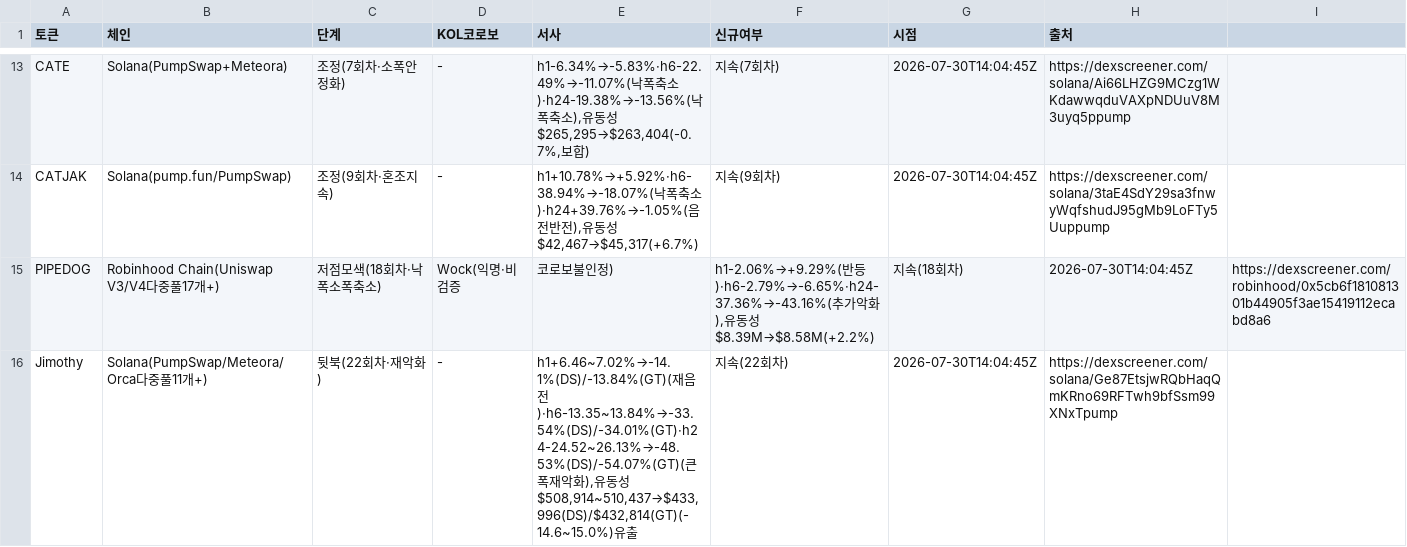
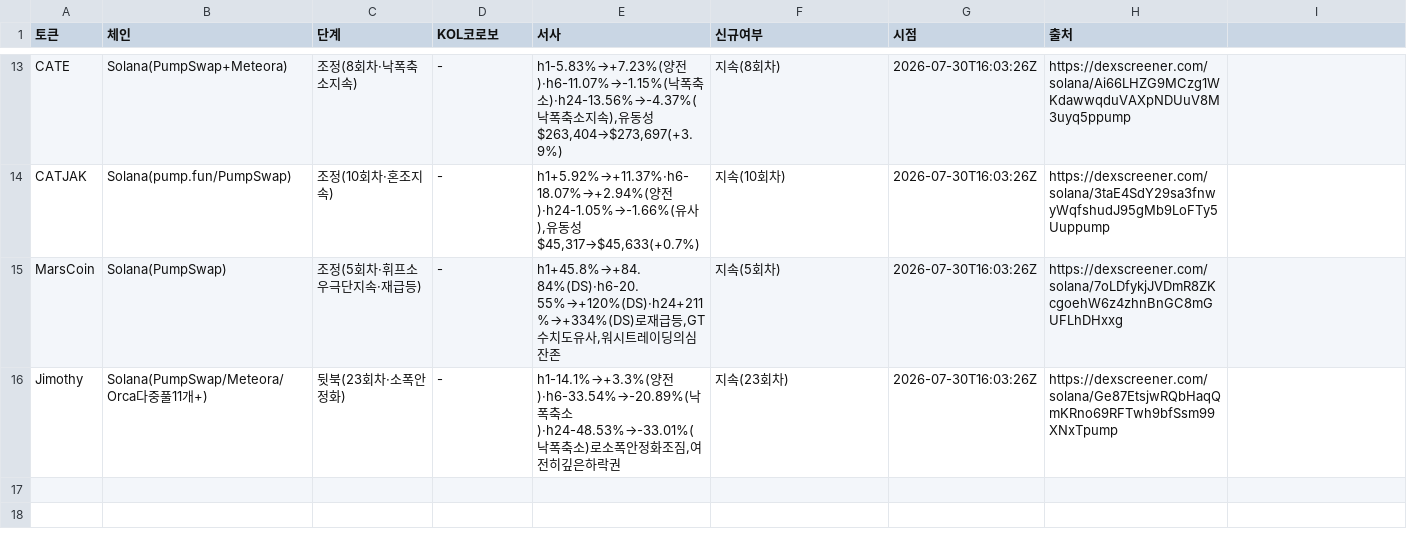
Before and after one commit to HoinKwak/study, a CSV file: research/kol/watch.csv, drawn as a sheet; only a part is shown, gaps mark what is left out; removed rows and columns are numbered as before the commit, all else as after; the diff covers the shown part only; the diff names each change by its address in the sheet, - before the commit and + after, or states it on an @@ line.

```diff
--- a/research/kol/watch.csv
+++ b/research/kol/watch.csv
-C13 (단계): 조정(7회차·소폭안정화)
+C13 (단계): 조정(8회차·낙폭축소지속)
-E13 (서사): h1-6.34%→-5.83%·h6-22.49%→-11.07%(낙폭축소)·h24-19.38%→-13.56%(낙폭축소),유동성$265,295→$263,404(-0.7%,보합)
+E13 (서사): h1-5.83%→+7.23%(양전)·h6-11.07%→-1.15%(낙폭축소)·h24-13.56%→-4.37%(낙폭축소지속),유동성$263,404→$273,697(+3.9%)
-F13 (신규여부): 지속(7회차)
+F13 (신규여부): 지속(8회차)
-G13:G14 (시점): 2026-07-30T14:04:45Z
+G13:G14 (시점): 2026-07-30T16:03:26Z
-C14 (단계): 조정(9회차·혼조지속)
+C14 (단계): 조정(10회차·혼조지속)
-E14 (서사): h1+10.78%→+5.92%·h6-38.94%→-18.07%(낙폭축소)·h24+39.76%→-1.05%(음전반전),유동성$42,467→$45,317(+6.7%)
+E14 (서사): h1+5.92%→+11.37%·h6-18.07%→+2.94%(양전)·h24-1.05%→-1.66%(유사),유동성$45,317→$45,633(+0.7%)
-F14 (신규여부): 지속(9회차)
+F14 (신규여부): 지속(10회차)
-row 15: PIPEDOG | Robinhood Chain(Uniswap V3/V4다중풀17개+) | 저점모색(18회차·낙폭소폭축소) | Wock(익명·비검증 | 코로보불인정) | h1-2.06%→+9.29%(반등)·h6-2.79%→-6.65%·h24-37.36%→-43.16%(추가악화),유동성$8.39M→$8.58M(+2.2%) | 지속(18회차) | 2026-07-30T14:04:45Z | https://dexscreener.com/robinhood/0x5cb6f181081301b44905f3ae15419112ecabd8a6
+row 15: MarsCoin | Solana(PumpSwap) | 조정(5회차·휘프소우극단지속·재급등) | - | h1+45.8%→+84.84%(DS)·h6-20.55%→+120%(DS)·h24+211%→+334%(DS)로재급등,GT수치도유사,워시트레이딩의심잔존 | 지속(5회차) | 2026-07-30T16:03:26Z | https://dexscreener.com/solana/7oLDfykjJVDmR8ZKcgoehW6z4zhnBnGC8mGUFLhDHxxg
-C16 (단계): 뒷북(22회차·재악화)
+C16 (단계): 뒷북(23회차·소폭안정화)
-E16 (서사): h1+6.46~7.02%→-14.1%(DS)/-13.84%(GT)(재음전)·h6-13.35~13.84%→-33.54%(DS)/-34.01%(GT)·h24-24.52~26.13%→-48.53%(DS)/-54.07%(GT)(큰폭재악화),유동성$508,914~510,437→$433,996(DS)/$432,814(GT)(-14.6~15.0%)유출
+E16 (서사): h1-14.1%→+3.3%(양전)·h6-33.54%→-20.89%(낙폭축소)·h24-48.53%→-33.01%(낙폭축소)로소폭안정화조짐,여전히깊은하락권
-F16 (신규여부): 지속(22회차)
+F16 (신규여부): 지속(23회차)
-G16 (시점): 2026-07-30T14:04:45Z
+G16 (시점): 2026-07-30T16:03:26Z
```
Also changed, not shown: 5 added rows, 5 removed rows and 25 edited cells elsewhere in this file, 2 other files.
